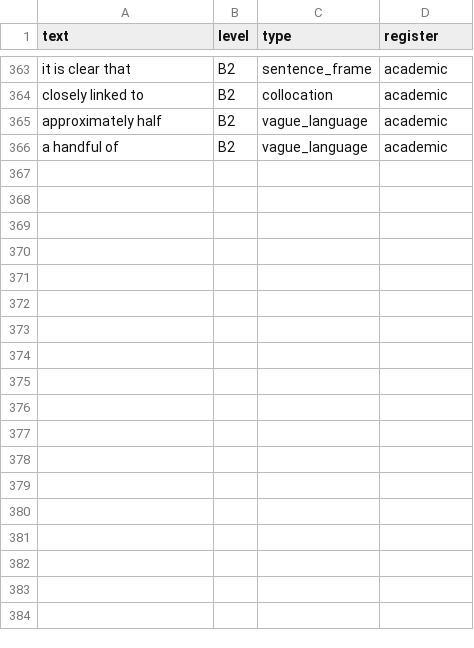
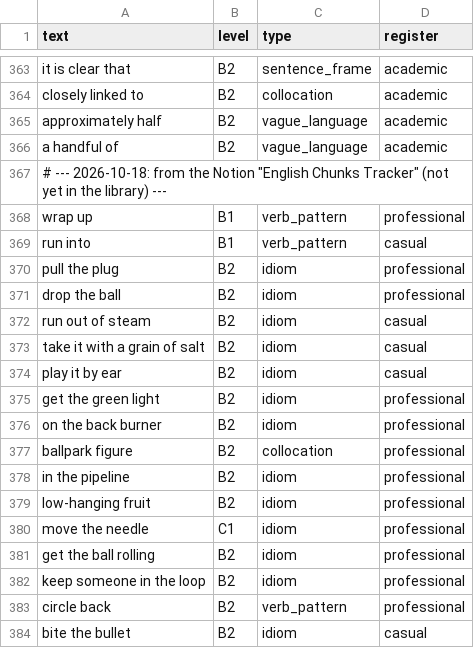
Before and after one commit to gusanchefullstack/englishchunks.guru, a CSV file: web/scripts/seed-list.csv, drawn as a sheet; only a part is shown, gaps mark what is left out.

```diff
--- a/web/scripts/seed-list.csv
+++ b/web/scripts/seed-list.csv
@@ -366 +366,19 @@ approximately half,B2,vague_language,academic
 a handful of,B2,vague_language,academic
+# --- 2026-10-18: from the Notion "English Chunks Tracker" (not yet in the library) ---
+wrap up,B1,verb_pattern,professional
+run into,B1,verb_pattern,casual
+pull the plug,B2,idiom,professional
+drop the ball,B2,idiom,professional
+run out of steam,B2,idiom,casual
+take it with a grain of salt,B2,idiom,casual
+play it by ear,B2,idiom,casual
+get the green light,B2,idiom,professional
+on the back burner,B2,idiom,professional
+ballpark figure,B2,collocation,professional
+in the pipeline,B2,idiom,professional
+low-hanging fruit,B2,idiom,professional
+move the needle,C1,idiom,professional
+get the ball rolling,B2,idiom,professional
+keep someone in the loop,B2,idiom,professional
+circle back,B2,verb_pattern,professional
+bite the bullet,B2,idiom,casual
```
Also changed, not shown: 3 other files.
